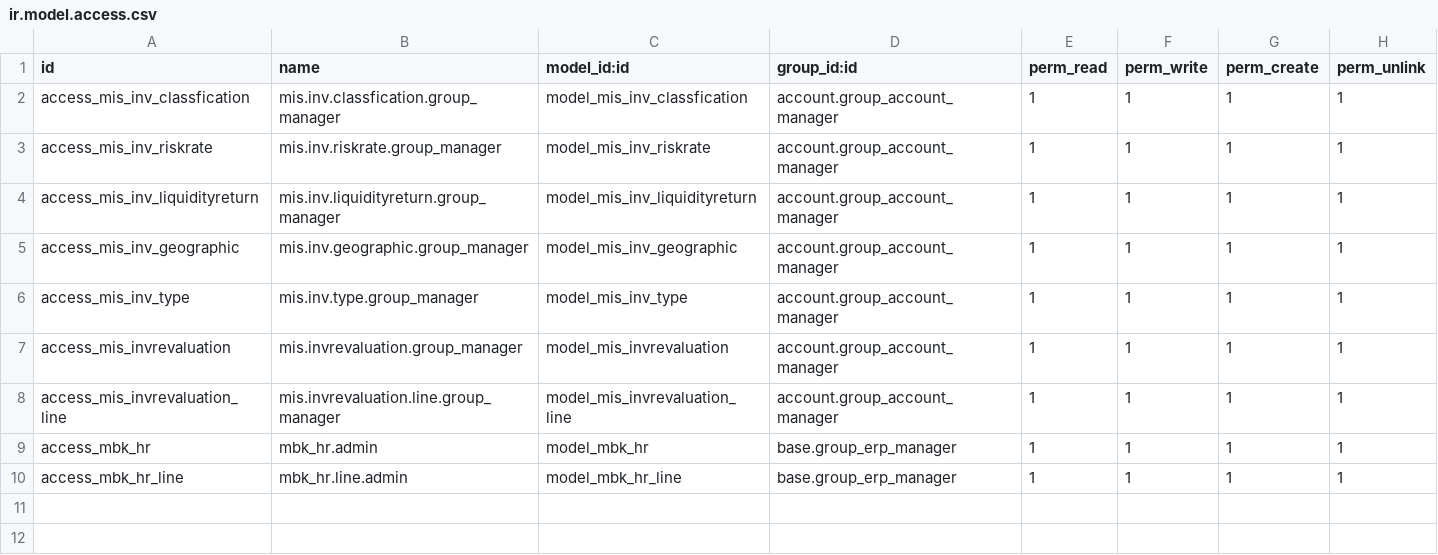
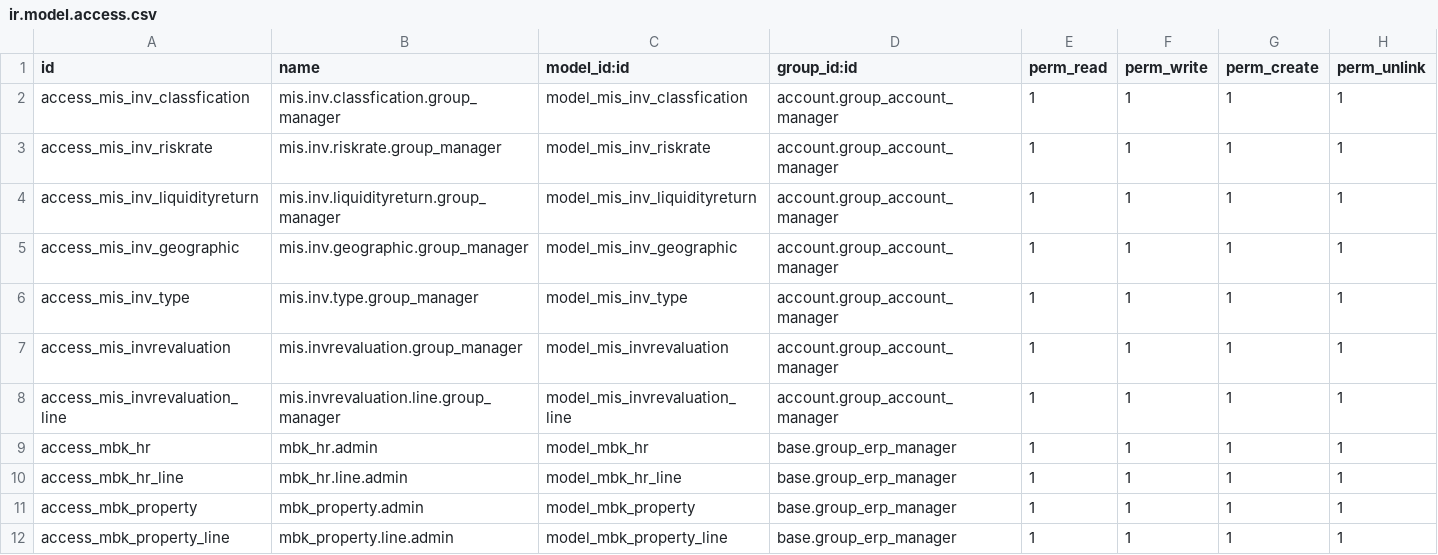
Before and after one commit to shkmbk/shkmbk, a CSV file: custom/mis_investment/security/ir.model.access.csv, drawn as a sheet.

Commit message:
Property Dashboard Report Added
Property Dashboard Report Added

```diff
--- a/custom/mis_investment/security/ir.model.access.csv
+++ b/custom/mis_investment/security/ir.model.access.csv
@@ -10 +10,3 @@ access_mbk_hr,mbk_hr.admin,model_mbk_hr,base.group_erp_manager,1,1,1,1
 access_mbk_hr_line,mbk_hr.line.admin,model_mbk_hr_line,base.group_erp_manager,1,1,1,1
+access_mbk_property,mbk_property.admin,model_mbk_property,base.group_erp_manager,1,1,1,1
+access_mbk_property_line,mbk_property.line.admin,model_mbk_property_line,base.group_erp_manager,1,1,1,1
```
Also changed, not shown: 16 other files.
